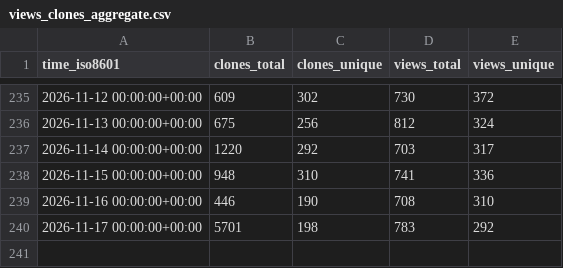
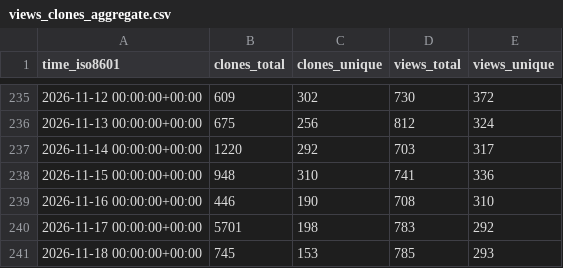
Before and after one commit to maziggy/bambuddy, a CSV file: maziggy/bambuddy/ghrs-data/views_clones_aggregate.csv, drawn as a sheet; only a part is shown, gaps mark what is left out; the diff names each change by its address in the sheet, - before the commit and + after, or states it on an @@ line.

```diff
--- a/maziggy/bambuddy/ghrs-data/views_clones_aggregate.csv
+++ b/maziggy/bambuddy/ghrs-data/views_clones_aggregate.csv
+row 241: 2026-11-18 00:00:00+00:00 | 745 | 153 | 785 | 293
```
Also changed, not shown: 1 other file.
